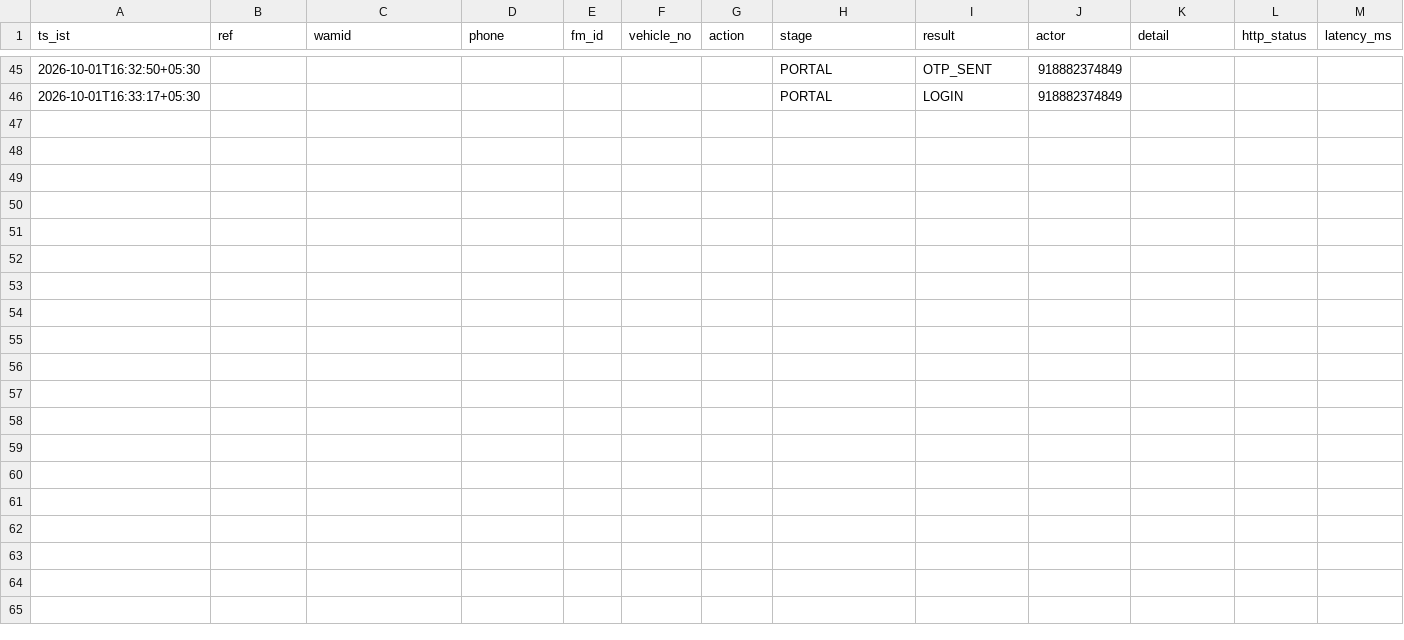
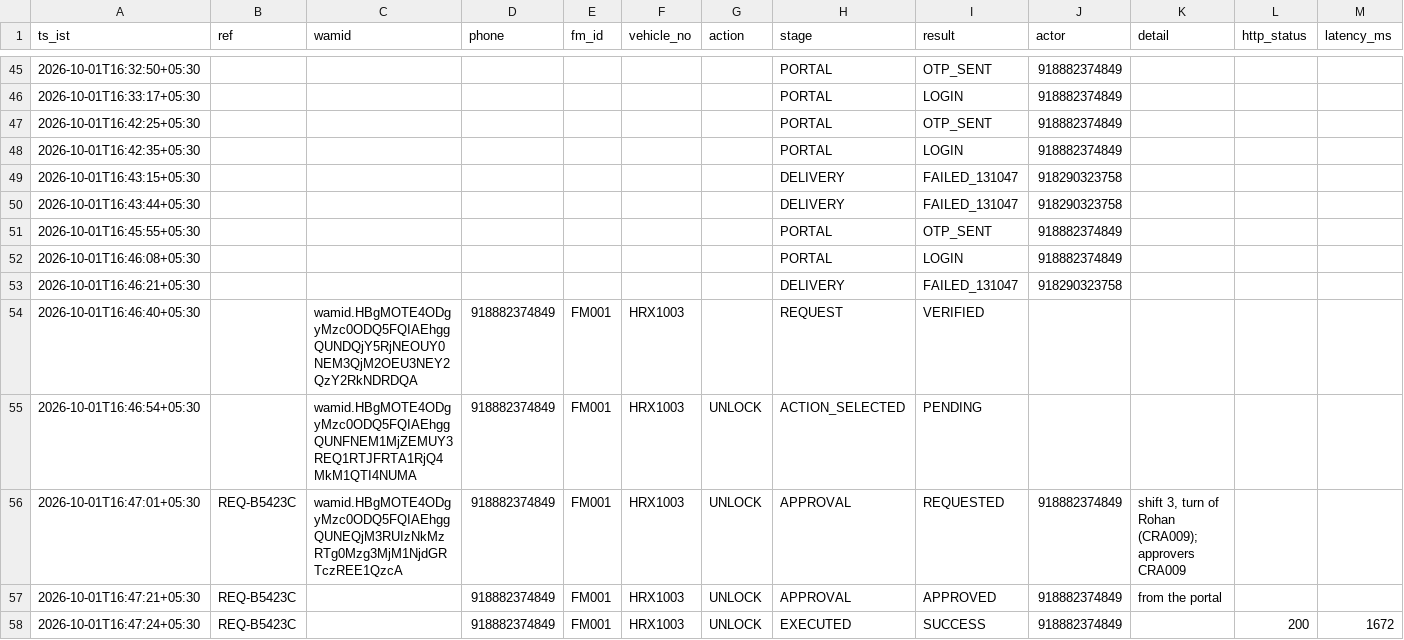
Before and after one commit to Anshuuprajapati/GTRAC_BOT, a CSV file: data/audit_log.csv, drawn as a sheet; only a part is shown, gaps mark what is left out; rows hold the shown columns only; the diff names each change by its address in the sheet, - before the commit and + after, or states it on an @@ line.

Commit message:
feat: add support for approving and rejecting vehicle requests directly from the portal

```diff
--- a/data/audit_log.csv
+++ b/data/audit_log.csv
+row 47: 2026-10-01T16:42:25+05:30 |  |  |  |  |  |  | PORTAL | OTP_SENT | 918882374849
+row 48: 2026-10-01T16:42:35+05:30 |  |  |  |  |  |  | PORTAL | LOGIN | 918882374849
+row 49: 2026-10-01T16:43:15+05:30 |  |  |  |  |  |  | DELIVERY | FAILED_131047 | 918290323758
+row 50: 2026-10-01T16:43:44+05:30 |  |  |  |  |  |  | DELIVERY | FAILED_131047 | 918290323758
+row 51: 2026-10-01T16:45:55+05:30 |  |  |  |  |  |  | PORTAL | OTP_SENT | 918882374849
+row 52: 2026-10-01T16:46:08+05:30 |  |  |  |  |  |  | PORTAL | LOGIN | 918882374849
+row 53: 2026-10-01T16:46:21+05:30 |  |  |  |  |  |  | DELIVERY | FAILED_131047 | 918290323758
+row 54: 2026-10-01T16:46:40+05:30 |  | wamid.HBgMOTE4ODgyMzc0ODQ5FQIAEhggQUNDQjY5RjNEOUY0NEM3QjM2OEU3NEY2QzY2RkNDRDQA | 918882374849 | FM001 | HRX1003 |  | REQUEST | VERIFIED
+row 55: 2026-10-01T16:46:54+05:30 |  | wamid.HBgMOTE4ODgyMzc0ODQ5FQIAEhggQUNFNEM1MjZEMUY3REQ1RTJFRTA1RjQ4MkM1QTI4NUMA | 918882374849 | FM001 | HRX1003 | UNLOCK | ACTION_SELECTED | PENDING
+row 56: 2026-10-01T16:47:01+05:30 | REQ-B5423C | wamid.HBgMOTE4ODgyMzc0ODQ5FQIAEhggQUNEQjM3RUIzNkMzRTg0Mzg3MjM1NjdGRTczREE1QzcA | 918882374849 | FM001 | HRX1003 | UNLOCK | APPROVAL | REQUESTED | 918882374849 | shift 3, turn of Rohan (CRA009); approvers CRA009
+row 57: 2026-10-01T16:47:21+05:30 | REQ-B5423C |  | 918882374849 | FM001 | HRX1003 | UNLOCK | APPROVAL | APPROVED | 918882374849 | from the portal
+row 58: 2026-10-01T16:47:24+05:30 | REQ-B5423C |  | 918882374849 | FM001 | HRX1003 | UNLOCK | EXECUTED | SUCCESS | 918882374849 |  | 200 | 1672
```
Also changed, not shown: data/vehicles.csv, 3 other files.
